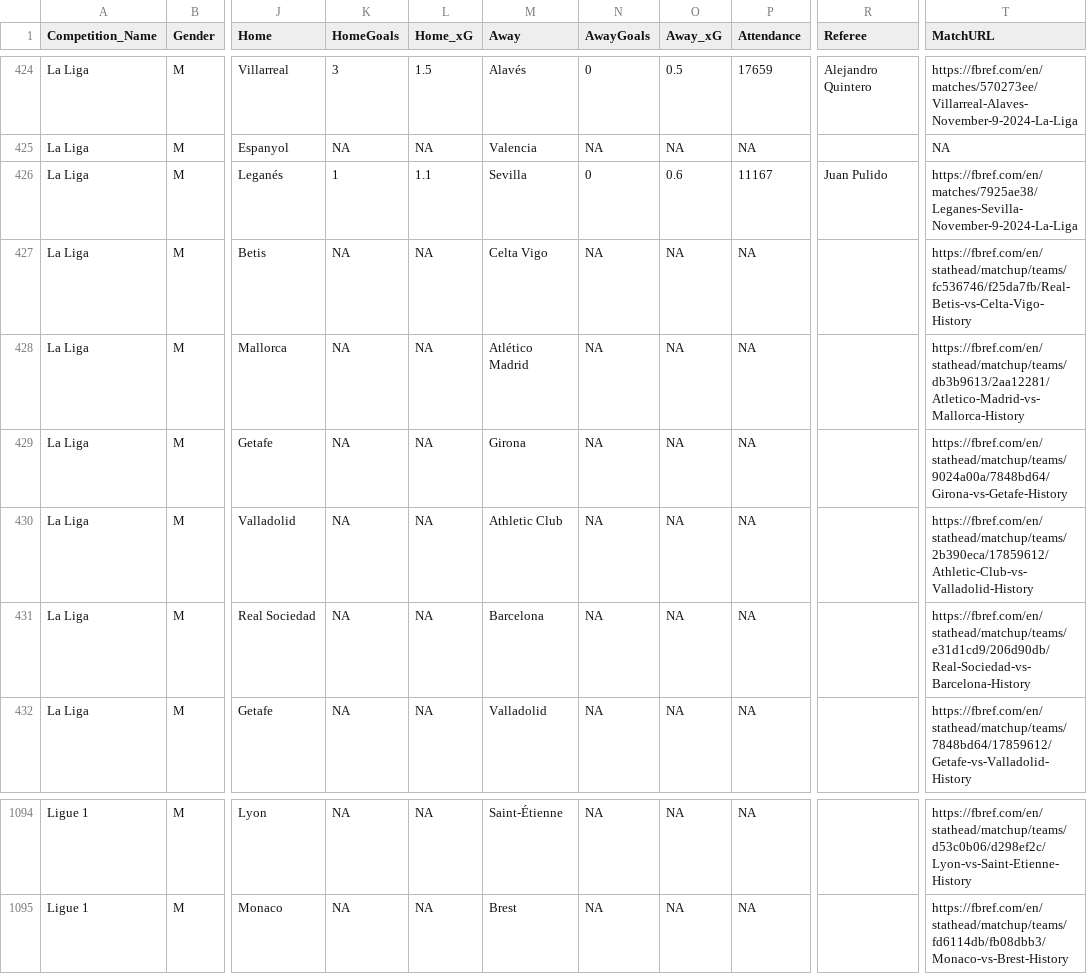
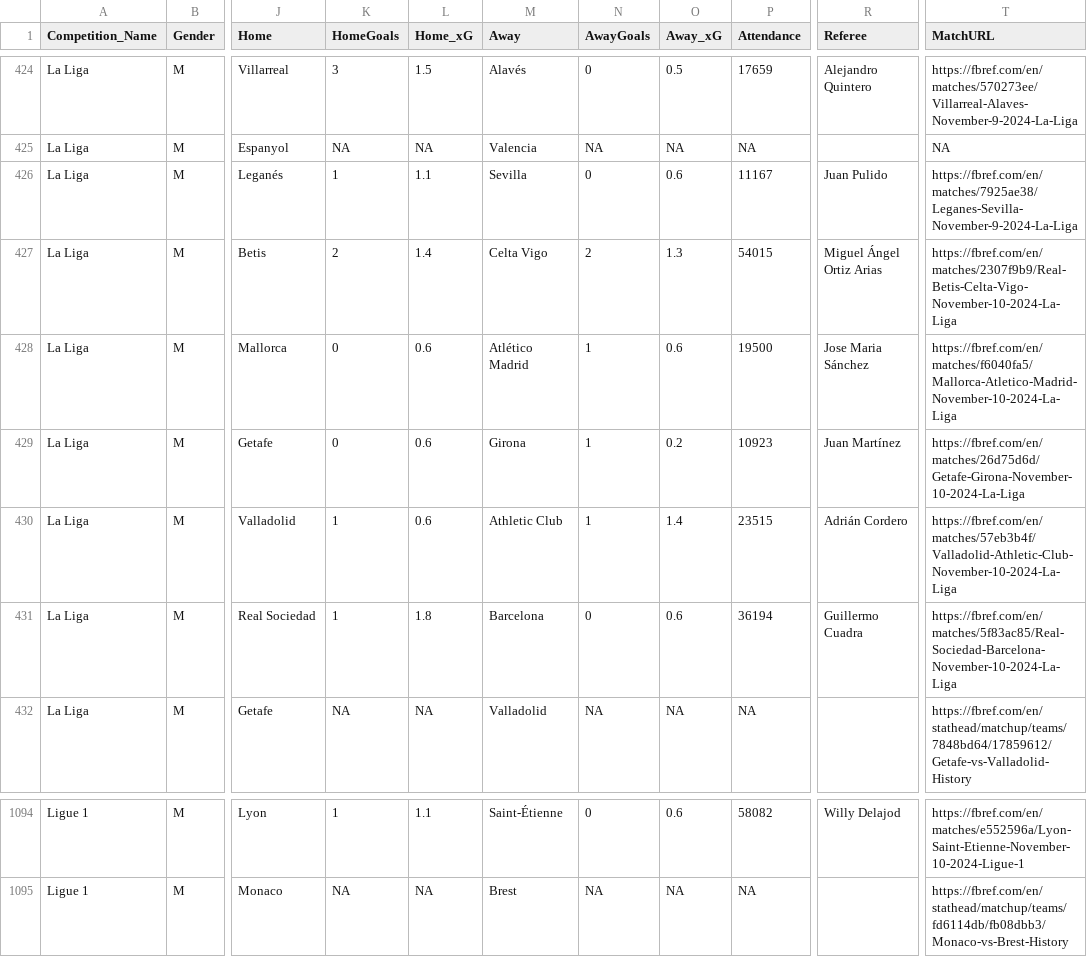
Before and after one commit to steodose/club-elo, a CSV file: matches_all_leagues.csv, drawn as a sheet; only a part is shown, gaps mark what is left out; the diff covers the shown part only; the diff names each change by its address in the sheet, - before the commit and + after, or states it on an @@ line.

```diff
--- a/matches_all_leagues.csv
+++ b/matches_all_leagues.csv
-K427 (HomeGoals): NA
+K427 (HomeGoals): 2
-L427 (Home_xG): NA
+L427 (Home_xG): 1.4
-N427 (AwayGoals): NA
+N427 (AwayGoals): 2
-O427 (Away_xG): NA
+O427 (Away_xG): 1.3
-P427 (Attendance): NA
+P427 (Attendance): 54015
-R427 (Referee): (empty)
+R427 (Referee): Miguel Ángel Ortiz Arias
-T427 (MatchURL): https://fbref.com/en/stathead/matchup/teams/fc536746/f25da7fb/Real-Betis-vs-Celta-Vigo-History
+T427 (MatchURL): https://fbref.com/en/matches/2307f9b9/Real-Betis-Celta-Vigo-November-10-2024-La-Liga
-K428:K429 (HomeGoals): NA
+K428:K429 (HomeGoals): 0
-L428:L430 (Home_xG): NA
+L428:L430 (Home_xG): 0.6
-N428:N430 (AwayGoals): NA
+N428:N430 (AwayGoals): 1
-O428 (Away_xG): NA
+O428 (Away_xG): 0.6
-P428 (Attendance): NA
+P428 (Attendance): 19500
-R428 (Referee): (empty)
+R428 (Referee): Jose Maria Sánchez
-T428 (MatchURL): https://fbref.com/en/stathead/matchup/teams/db3b9613/2aa12281/Atletico-Madrid-vs-Mallorca-History
+T428 (MatchURL): https://fbref.com/en/matches/f6040fa5/Mallorca-Atletico-Madrid-November-10-2024-La-Liga
-O429 (Away_xG): NA
+O429 (Away_xG): 0.2
-P429 (Attendance): NA
+P429 (Attendance): 10923
-R429 (Referee): (empty)
+R429 (Referee): Juan Martínez
-T429 (MatchURL): https://fbref.com/en/stathead/matchup/teams/9024a00a/7848bd64/Girona-vs-Getafe-History
+T429 (MatchURL): https://fbref.com/en/matches/26d75d6d/Getafe-Girona-November-10-2024-La-Liga
-K430:K431 (HomeGoals): NA
+K430:K431 (HomeGoals): 1
-O430 (Away_xG): NA
+O430 (Away_xG): 1.4
-P430 (Attendance): NA
+P430 (Attendance): 23515
-R430 (Referee): (empty)
+R430 (Referee): Adrián Cordero
-T430 (MatchURL): https://fbref.com/en/stathead/matchup/teams/2b390eca/17859612/Athletic-Club-vs-Valladolid-History
+T430 (MatchURL): https://fbref.com/en/matches/57eb3b4f/Valladolid-Athletic-Club-November-10-2024-La-Liga
-L431 (Home_xG): NA
+L431 (Home_xG): 1.8
-N431 (AwayGoals): NA
+N431 (AwayGoals): 0
-O431 (Away_xG): NA
+O431 (Away_xG): 0.6
-P431 (Attendance): NA
+P431 (Attendance): 36194
-R431 (Referee): (empty)
+R431 (Referee): Guillermo Cuadra
-T431 (MatchURL): https://fbref.com/en/stathead/matchup/teams/e31d1cd9/206d90db/Real-Sociedad-vs-Barcelona-History
+T431 (MatchURL): https://fbref.com/en/matches/5f83ac85/Real-Sociedad-Barcelona-November-10-2024-La-Liga
-K1094 (HomeGoals): NA
+K1094 (HomeGoals): 1
-L1094 (Home_xG): NA
+L1094 (Home_xG): 1.1
-N1094 (AwayGoals): NA
+N1094 (AwayGoals): 0
-O1094 (Away_xG): NA
+O1094 (Away_xG): 0.6
-P1094 (Attendance): NA
+P1094 (Attendance): 58082
-R1094 (Referee): (empty)
+R1094 (Referee): Willy Delajod
-T1094 (MatchURL): https://fbref.com/en/stathead/matchup/teams/d53c0b06/d298ef2c/Lyon-vs-Saint-Etienne-History
+T1094 (MatchURL): https://fbref.com/en/matches/e552596a/Lyon-Saint-Etienne-November-10-2024-Ligue-1
```
Also changed, not shown: 110 edited cells elsewhere in this file.
